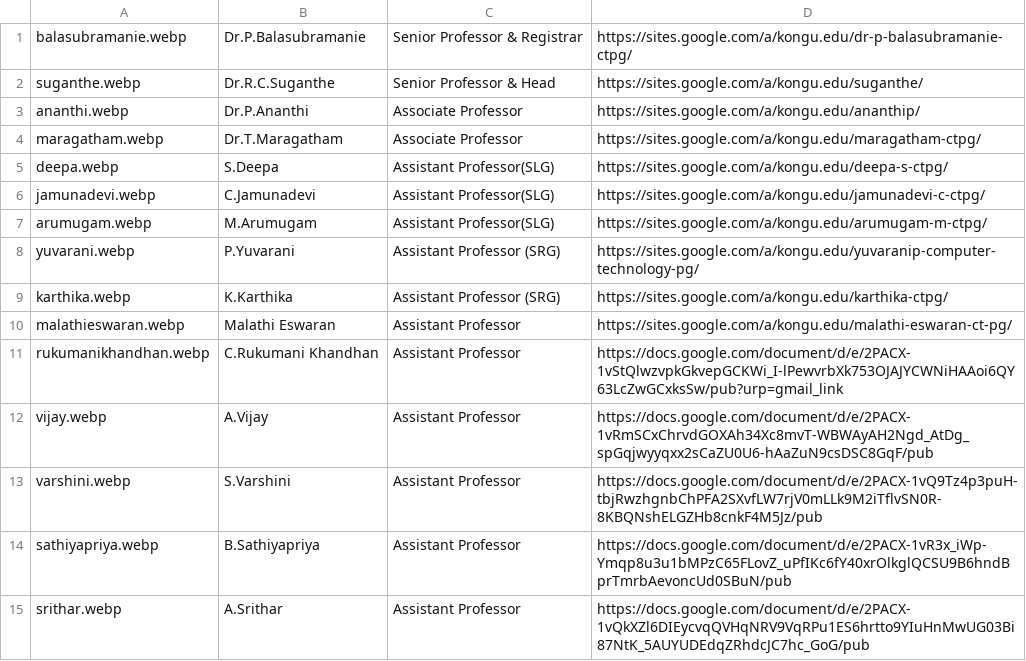
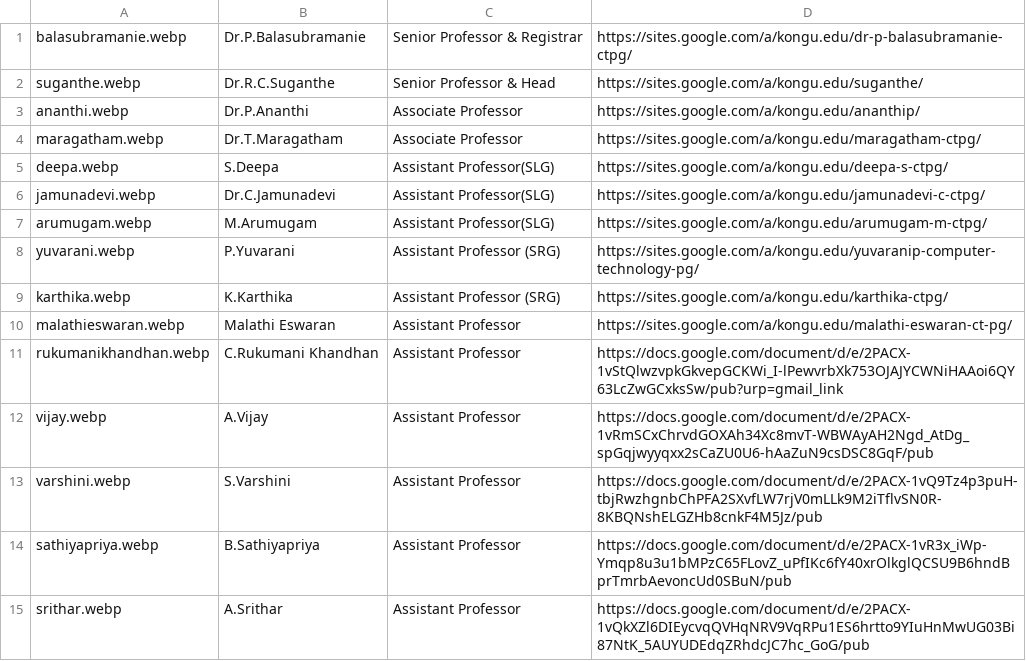
Before and after one commit to kongu-web/kec, a CSV file: public/Faculty/ctpg.csv, drawn as a sheet.

```diff
--- a/public/Faculty/ctpg.csv
+++ b/public/Faculty/ctpg.csv
@@ -5,3 +5,3 @@ maragatham.webp,Dr.T.Maragatham,Associate Professor,https://sites.google.com/a/k
 deepa.webp,S.Deepa,Assistant Professor(SLG),https://sites.google.com/a/kongu.edu/deepa-s-ctpg/
-jamunadevi.webp,C.Jamunadevi,Assistant Professor(SLG),https://sites.google.com/a/kongu.edu/jamunadevi-c-ctpg/
+jamunadevi.webp,Dr.C.Jamunadevi,Assistant Professor(SLG),https://sites.google.com/a/kongu.edu/jamunadevi-c-ctpg/
 arumugam.webp,M.Arumugam,Assistant Professor(SLG),https://sites.google.com/a/kongu.edu/arumugam-m-ctpg/
```
Also changed, not shown: public/Faculty/english.csv, 2 other files.
